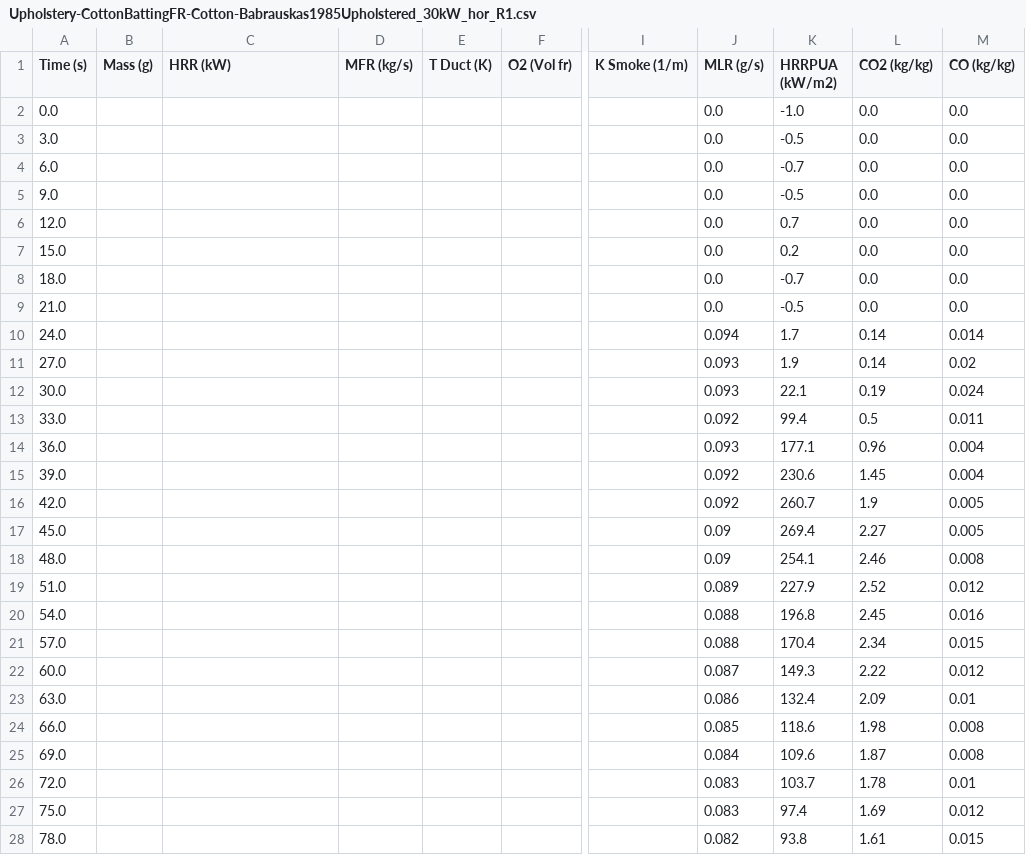
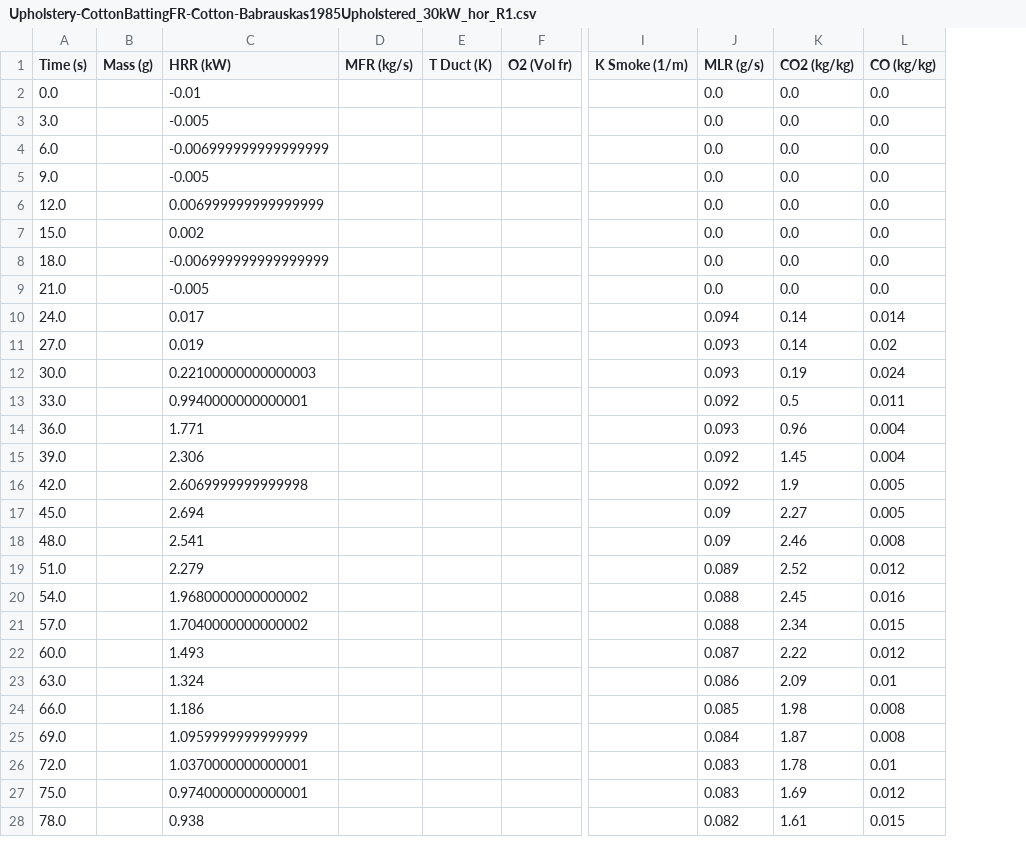
Before and after one commit to RGreene723/cone-db, a CSV file: Exp-Data_Prepared-Final/Box/md_C/Upholstery-CottonBattingFR-Cotton-Babrauskas1985Upholstered_30kW_hor_R1.csv, drawn as a sheet; only a part is shown, gaps mark what is left out; the diff covers the shown part only; the diff names each change by its address in the sheet, - before the commit and + after, or states it on an @@ line.

```diff
--- a/Exp-Data_Prepared-Final/Box/md_C/Upholstery-CottonBattingFR-Cotton-Babrauskas1985Upholstered_30kW_hor_R1.csv
+++ b/Exp-Data_Prepared-Final/Box/md_C/Upholstery-CottonBattingFR-Cotton-Babrauskas1985Upholstered_30kW_hor_R1.csv
-column K (HRRPUA (kW/m2)), rows 2-28: -1.0 | -0.5 | -0.7 | -0.5 | 0.7 | 0.2 | -0.7 | -0.5 | 1.7 | 1.9 | 22.1 | 99.4 | 177.1 | 230.6 | 260.7 | 269.4 | 254.1 | 227.9 | 196.8 | 170.4 | 149.3 | 132.4 | 118.6 | 109.6 | 103.7 | 97.4 | 93.8
-C2 (HRR (kW)): (empty)
+C2 (HRR (kW)): -0.01
-C3 (HRR (kW)): (empty)
+C3 (HRR (kW)): -0.005
-C4 (HRR (kW)): (empty)
+C4 (HRR (kW)): -0.006999999999999999
-C5 (HRR (kW)): (empty)
+C5 (HRR (kW)): -0.005
-C6 (HRR (kW)): (empty)
+C6 (HRR (kW)): 0.006999999999999999
-C7 (HRR (kW)): (empty)
+C7 (HRR (kW)): 0.002
-C8 (HRR (kW)): (empty)
+C8 (HRR (kW)): -0.006999999999999999
-C9 (HRR (kW)): (empty)
+C9 (HRR (kW)): -0.005
-C10 (HRR (kW)): (empty)
+C10 (HRR (kW)): 0.017
-C11 (HRR (kW)): (empty)
+C11 (HRR (kW)): 0.019
-C12 (HRR (kW)): (empty)
+C12 (HRR (kW)): 0.22100000000000003
-C13 (HRR (kW)): (empty)
+C13 (HRR (kW)): 0.9940000000000001
-C14 (HRR (kW)): (empty)
+C14 (HRR (kW)): 1.771
-C15 (HRR (kW)): (empty)
+C15 (HRR (kW)): 2.306
-C16 (HRR (kW)): (empty)
+C16 (HRR (kW)): 2.6069999999999998
-C17 (HRR (kW)): (empty)
+C17 (HRR (kW)): 2.694
-C18 (HRR (kW)): (empty)
+C18 (HRR (kW)): 2.541
-C19 (HRR (kW)): (empty)
+C19 (HRR (kW)): 2.279
-C20 (HRR (kW)): (empty)
+C20 (HRR (kW)): 1.9680000000000002
-C21 (HRR (kW)): (empty)
+C21 (HRR (kW)): 1.7040000000000002
-C22 (HRR (kW)): (empty)
+C22 (HRR (kW)): 1.493
-C23 (HRR (kW)): (empty)
+C23 (HRR (kW)): 1.324
-C24 (HRR (kW)): (empty)
+C24 (HRR (kW)): 1.186
-C25 (HRR (kW)): (empty)
+C25 (HRR (kW)): 1.0959999999999999
-C26 (HRR (kW)): (empty)
+C26 (HRR (kW)): 1.0370000000000001
-C27 (HRR (kW)): (empty)
+C27 (HRR (kW)): 0.9740000000000001
-C28 (HRR (kW)): (empty)
+C28 (HRR (kW)): 0.938
```
Also changed, not shown: 136 edited cells elsewhere in this file, Exp-Data_Prepared-Final/Box/md_C/Upholstery-CottonBattingFR-Cotton-Babrauskas1985Upholstered_25kW_hor_R1.csv, Exp-Data_Prepared-Final/Box/md_C/Upholstery-CottonBattingFR-Polyolefin-Babrauskas1985Upholstered_25kW_hor_R1.csv, 26 other files.
